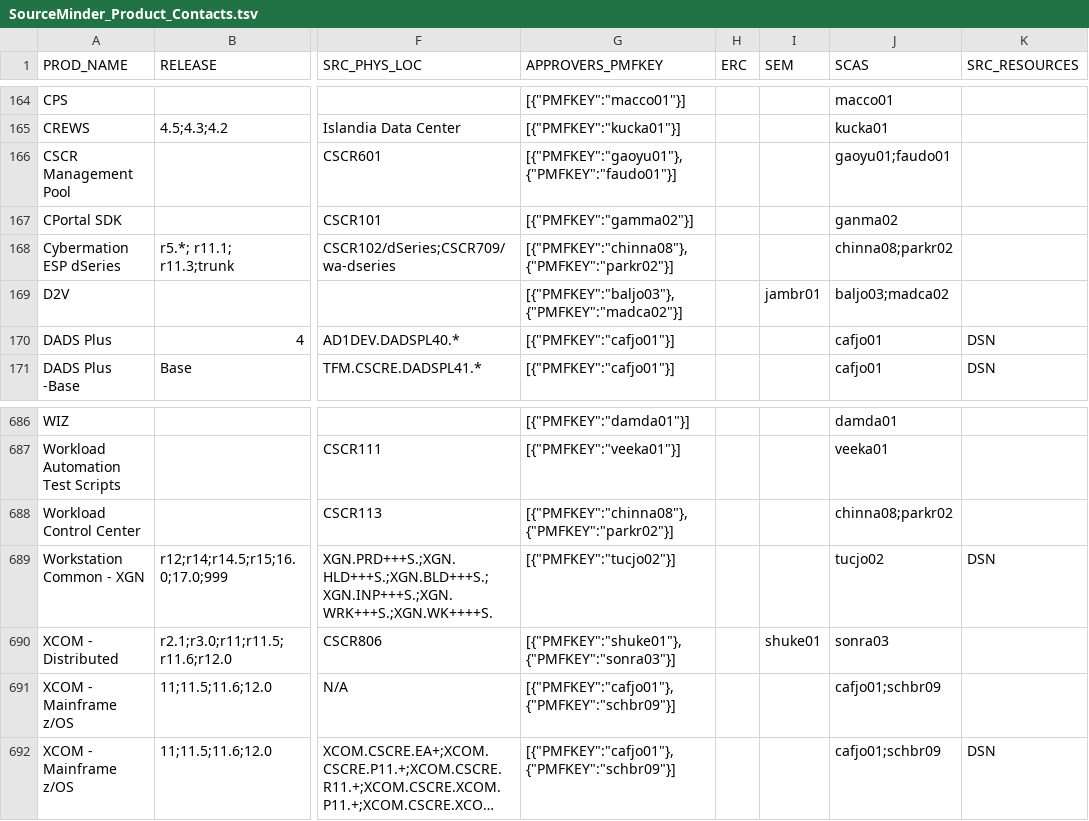
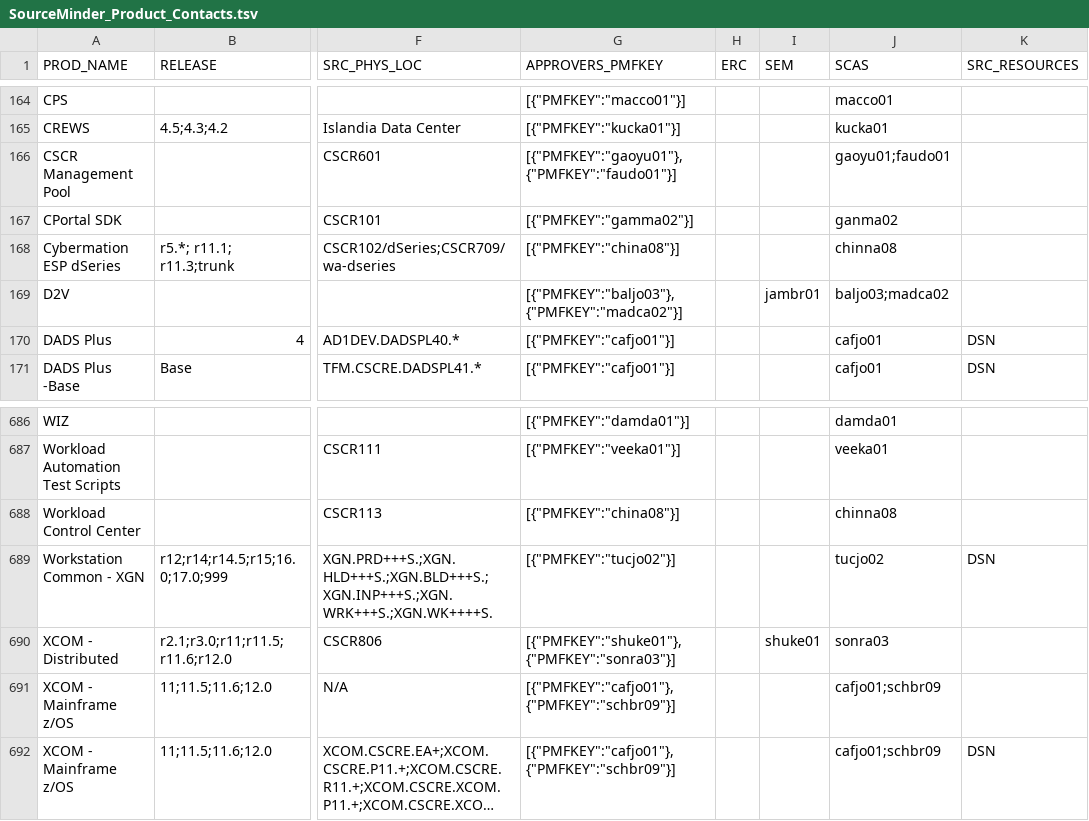
Before and after one commit to morjo02jm/SCM-Attestation-MF-LDAP, a TSV file: zOSrepldap/SourceMinder_Product_Contacts.tsv, drawn as a sheet; only a part is shown, gaps mark what is left out; long unchanged cells end in …; the diff names each change by its address in the sheet, - before the commit and + after, or states it on an @@ line.

```diff
--- a/zOSrepldap/SourceMinder_Product_Contacts.tsv
+++ b/zOSrepldap/SourceMinder_Product_Contacts.tsv
-G168 (APPROVERS_PMFKEY): [{"PMFKEY":"chinna08"},{"PMFKEY":"parkr02"}]
+G168 (APPROVERS_PMFKEY): [{"PMFKEY":"china08"}]
-J168 (SCAS): chinna08;parkr02
+J168 (SCAS): chinna08
-G688 (APPROVERS_PMFKEY): [{"PMFKEY":"chinna08"},{"PMFKEY":"parkr02"}]
+G688 (APPROVERS_PMFKEY): [{"PMFKEY":"china08"}]
-J688 (SCAS): chinna08;parkr02
+J688 (SCAS): chinna08
```
Also changed, not shown: 1 other file.
